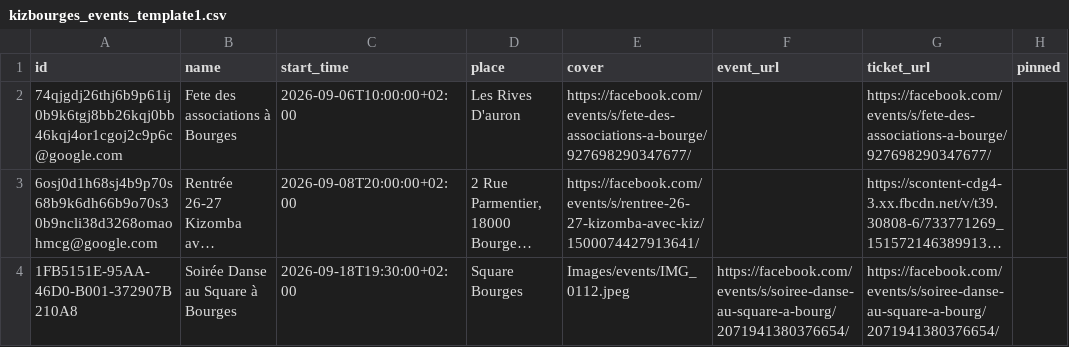
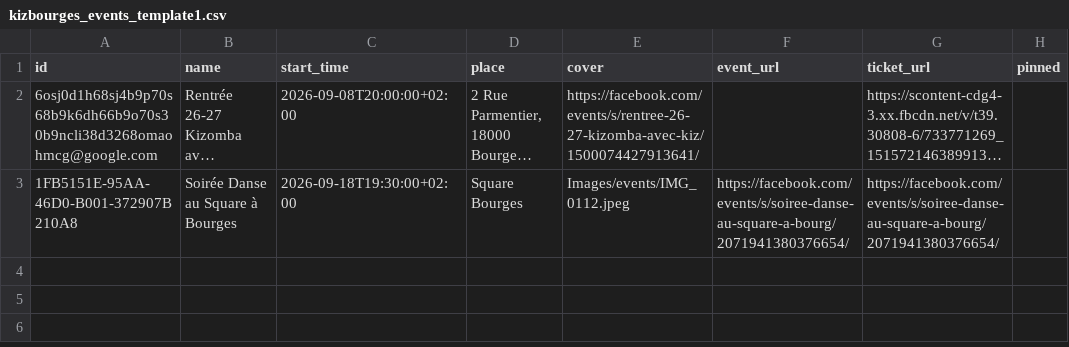
Before and after one commit to Kivo0/Kizbourges, a CSV file: kizbourges_events_template1.csv, drawn as a sheet; long unchanged cells end in …; the diff names each change by its address in the sheet, - before the commit and + after, or states it on an @@ line.

```diff
--- a/kizbourges_events_template1.csv
+++ b/kizbourges_events_template1.csv
-row 2: 74qjgdj26thj6b9p61ij0b9k6tgj8bb26kqj0bb46kqj4or1cgoj2c9p6c@google.com | Fete des associations à Bourges | 2026-09-06T10:00:00+02:00 | Les Rives D'auron | https://facebook.com/events/s/fete-des-associations-a-bourge/927698290347677/ |  | https://facebook.com/events/s/fete-des-associations-a-bourge/927698290347677/
```
